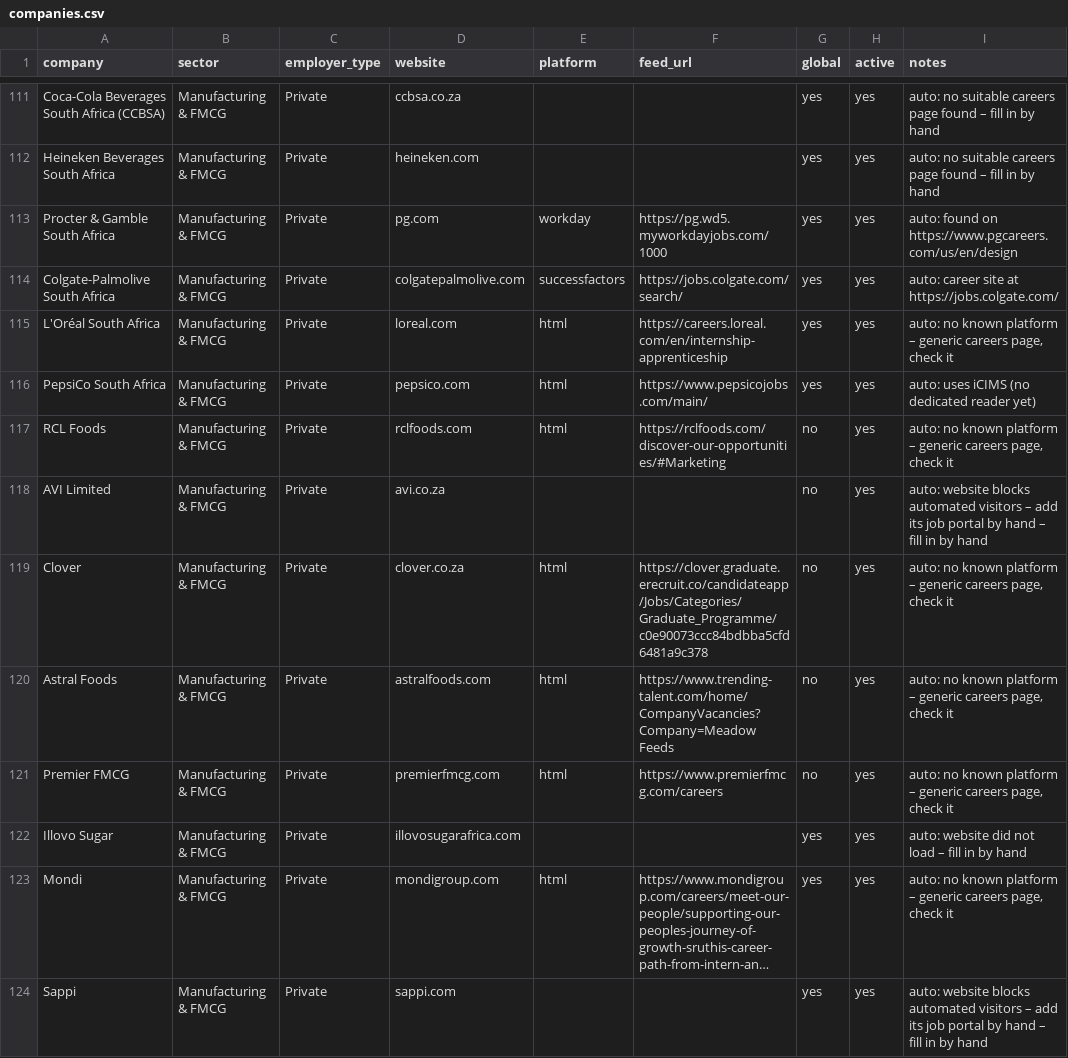
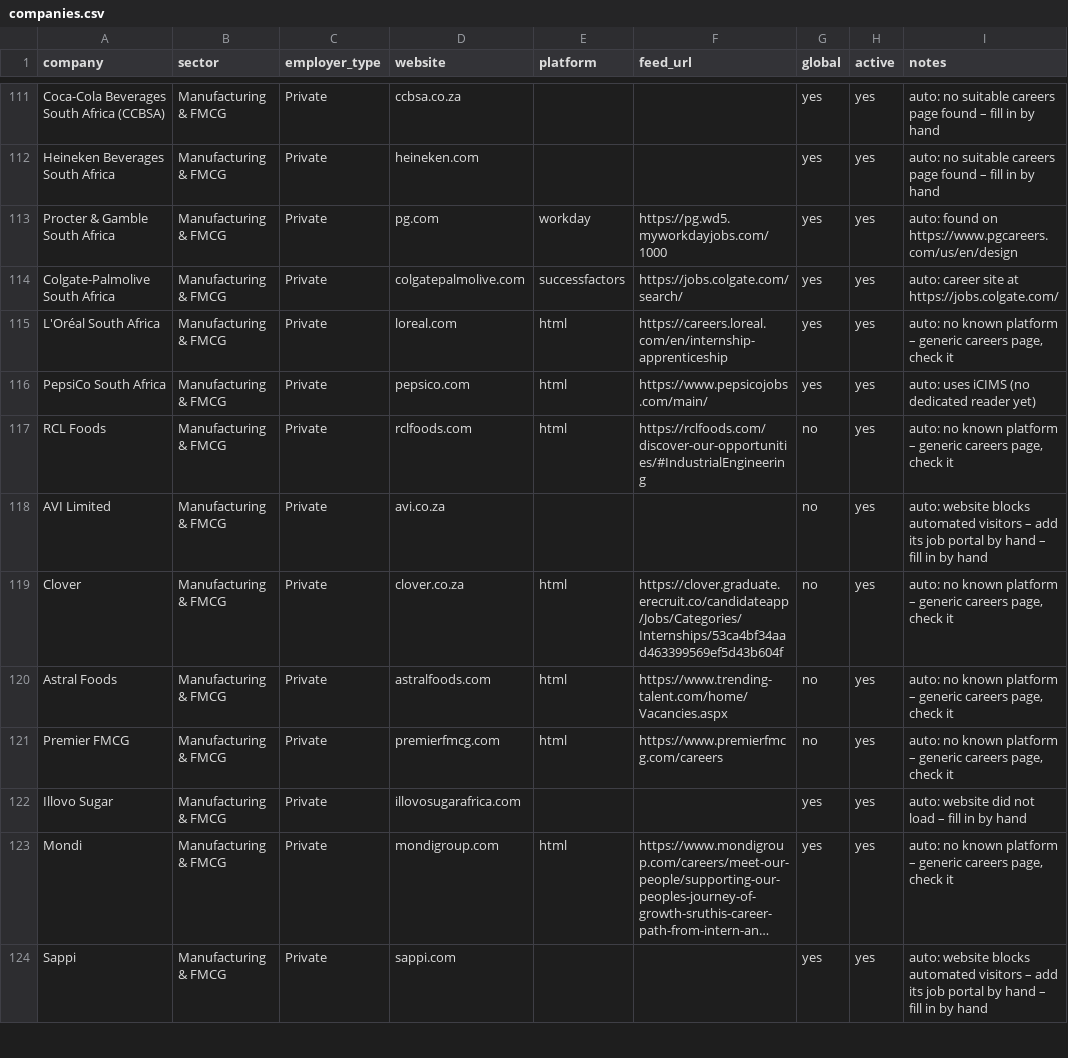
Before and after one commit to AASITSANA/Graduates-room-scanner, a CSV file: companies.csv, drawn as a sheet; only a part is shown, gaps mark what is left out; long unchanged cells end in …; the diff covers the shown part only.

```diff
--- a/companies.csv
+++ b/companies.csv
@@ -116,6 +116,6 @@ L'Oréal South Africa,Manufacturing & FMCG,Private,loreal.com,html,https://caree
 PepsiCo South Africa,Manufacturing & FMCG,Private,pepsico.com,html,https://www.pepsicojobs.com/main/,yes,yes,auto: uses iCIMS (no dedicated reader yet)
-RCL Foods,Manufacturing & FMCG,Private,rclfoods.com,html,https://rclfoods.com/discover-our-opportunities/#Marketing,no,yes,"auto: no known platform – generic careers page, check it"
+RCL Foods,Manufacturing & FMCG,Private,rclfoods.com,html,https://rclfoods.com/discover-our-opportunities/#IndustrialEngineering,no,yes,"auto: no known platform – generic careers page, check it"
 AVI Limited,Manufacturing & FMCG,Private,avi.co.za,,,no,yes,auto: website blocks automated visitors – add its job portal by hand – fill in by hand
-Clover,Manufacturing & FMCG,Private,clover.co.za,html,https://clover.graduate.erecruit.co/candidateapp/Jobs/Categories/Graduate_Programme/c0e90073ccc84bdbba5cfd6481a9c378,no,yes,"auto: no known platform – generic careers page, check it"
-Astral Foods,Manufacturing & FMCG,Private,astralfoods.com,html,https://www.trending-talent.com/home/CompanyVacancies?Company=Meadow Feeds,no,yes,"auto: no known platform – generic careers page, check it"
+Clover,Manufacturing & FMCG,Private,clover.co.za,html,https://clover.graduate.erecruit.co/candidateapp/Jobs/Categories/Internships/53ca4bf34aad463399569ef5d43b604f,no,yes,"auto: no known platform – generic careers page, check it"
+Astral Foods,Manufacturing & FMCG,Private,astralfoods.com,html,https://www.trending-talent.com/home/Vacancies.aspx,no,yes,"auto: no known platform – generic careers page, check it"
 Premier FMCG,Manufacturing & FMCG,Private,premierfmcg.com,html,https://www.premierfmcg.com/careers,no,yes,"auto: no known platform – generic careers page, check it"
```
Also changed, not shown: 56 edited cells elsewhere in this file, 1 other file.
